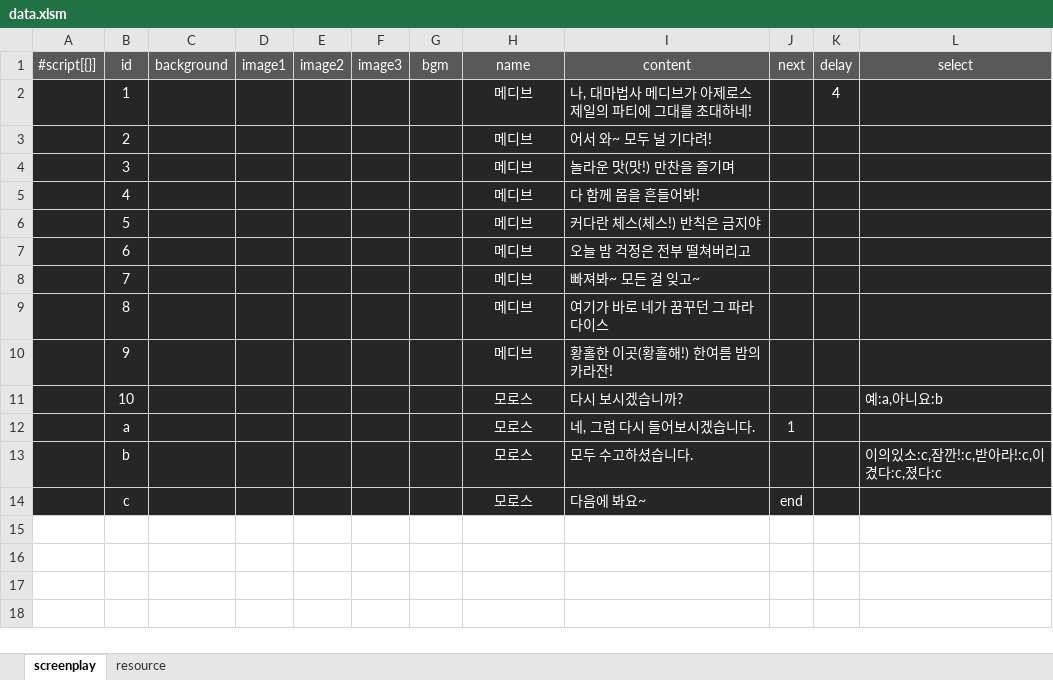
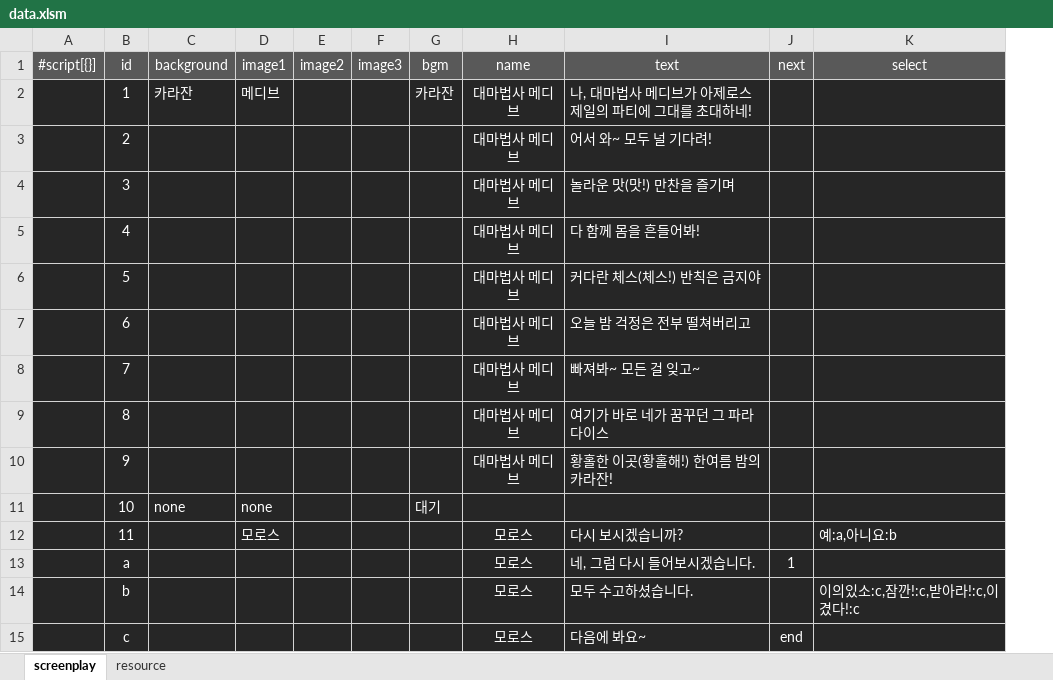
Before and after one commit to solarias/inven, an Excel workbook: 인장드라마/data.xlsm, sheet screenplay, drawn as a sheet; values as stored, in another font and other column widths than the file's, no borders; removed rows and columns are numbered as before the commit, all else as after; the diff names each change by its address in the sheet, - before the commit and + after, or states it on an @@ line.

```diff
--- a/인장드라마/data.xlsm (sheet screenplay)
+++ b/인장드라마/data.xlsm (sheet screenplay)
-column K (delay), row 2: 4
-I1: content
+I1: text
-C2 (background): (empty)
+C2 (background): 카라잔
-D2 (image1): (empty)
+D2 (image1): 메디브
-G2 (bgm): (empty)
+G2 (bgm): 카라잔
-H2:H10 (name): 메디브
+H2:H10 (name): 대마법사 메디브
+row 11:  | 10 | none | none |  |  | 대기
-B12 (id): 10
+B12 (id): 11
-D12 (image1): (empty)
+D12 (image1): 모로스
-K14 (select): 이의있소:c,잠깐!:c,받아라!:c,이겼다:c,졌다:c
+K14 (select): 이의있소:c,잠깐!:c,받아라!:c,이겼다!:c
```
Also changed, not shown: sheet resource, 4 other files.
